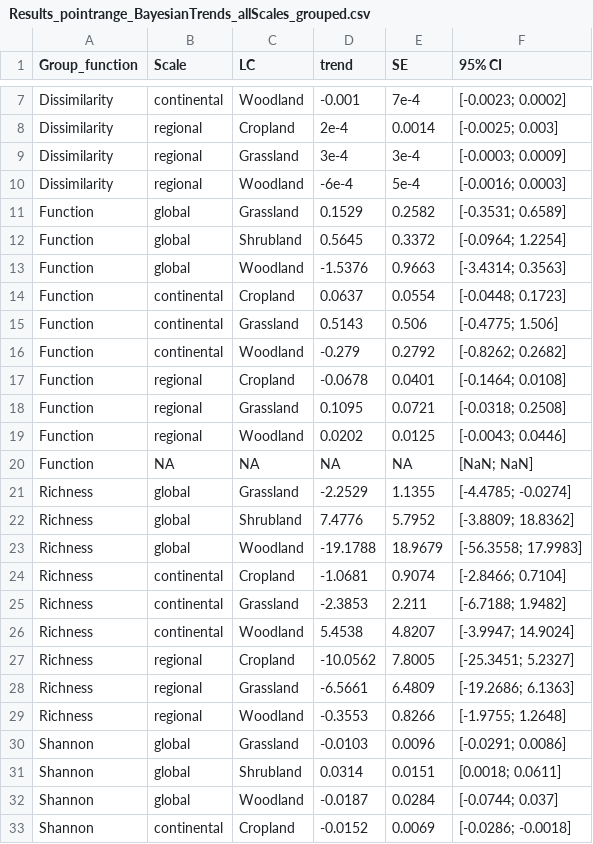
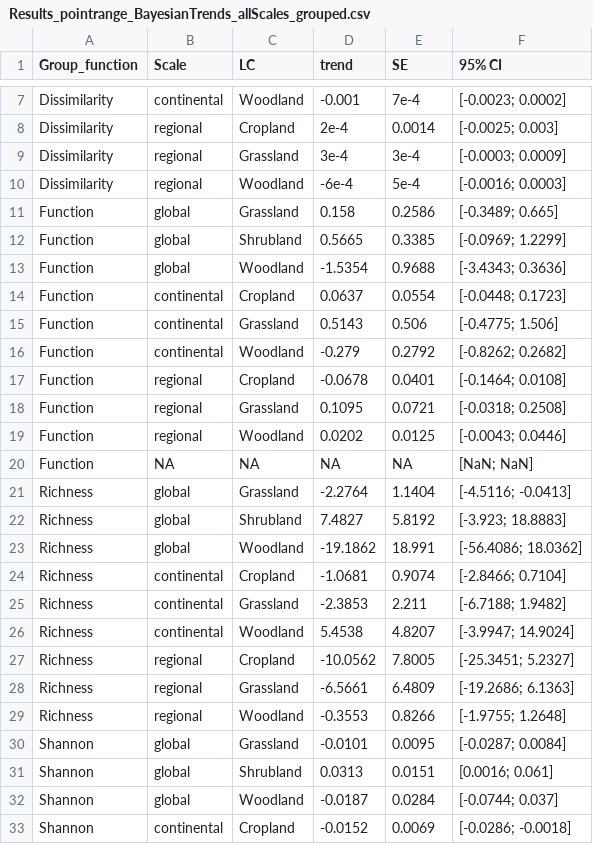
Before and after one commit to JeMaNd-r/Conservation_across_scales, a CSV file: figures/Results_pointrange_BayesianTrends_allScales_grouped.csv, drawn as a sheet; only a part is shown, gaps mark what is left out.

```diff
--- a/figures/Results_pointrange_BayesianTrends_allScales_grouped.csv
+++ b/figures/Results_pointrange_BayesianTrends_allScales_grouped.csv
@@ -10,5 +10,5 @@ Dissimilarity,regional,Grassland,3e-4,3e-4,[-0.0003; 0.0009]
 Dissimilarity,regional,Woodland,-6e-4,5e-4,[-0.0016; 0.0003]
-Function,global,Grassland,0.1529,0.2582,[-0.3531; 0.6589]
-Function,global,Shrubland,0.5645,0.3372,[-0.0964; 1.2254]
-Function,global,Woodland,-1.5376,0.9663,[-3.4314; 0.3563]
+Function,global,Grassland,0.158,0.2586,[-0.3489; 0.665]
+Function,global,Shrubland,0.5665,0.3385,[-0.0969; 1.2299]
+Function,global,Woodland,-1.5354,0.9688,[-3.4343; 0.3636]
 Function,continental,Cropland,0.0637,0.0554,[-0.0448; 0.1723]
@@ -20,5 +20,5 @@ Function,regional,Woodland,0.0202,0.0125,[-0.0043; 0.0446]
 Function,NA,NA,NA,NA,[NaN; NaN]
-Richness,global,Grassland,-2.2529,1.1355,[-4.4785; -0.0274]
-Richness,global,Shrubland,7.4776,5.7952,[-3.8809; 18.8362]
-Richness,global,Woodland,-19.1788,18.9679,[-56.3558; 17.9983]
+Richness,global,Grassland,-2.2764,1.1404,[-4.5116; -0.0413]
+Richness,global,Shrubland,7.4827,5.8192,[-3.923; 18.8883]
+Richness,global,Woodland,-19.1862,18.991,[-56.4086; 18.0362]
 Richness,continental,Cropland,-1.0681,0.9074,[-2.8466; 0.7104]
@@ -29,4 +29,4 @@ Richness,regional,Grassland,-6.5661,6.4809,[-19.2686; 6.1363]
 Richness,regional,Woodland,-0.3553,0.8266,[-1.9755; 1.2648]
-Shannon,global,Grassland,-0.0103,0.0096,[-0.0291; 0.0086]
-Shannon,global,Shrubland,0.0314,0.0151,[0.0018; 0.0611]
+Shannon,global,Grassland,-0.0101,0.0095,[-0.0287; 0.0084]
+Shannon,global,Shrubland,0.0313,0.0151,[0.0016; 0.061]
 Shannon,global,Woodland,-0.0187,0.0284,[-0.0744; 0.037]
```
Also changed, not shown: figures/Results_pointrange_d-value_meanCI_allScales_fns.csv, figures/Results_pointrange_d-value_medianCI_allScales_grouped.csv, 18 other files.
